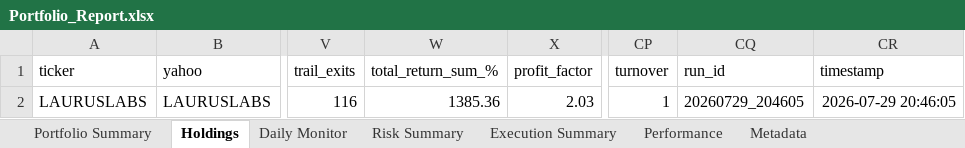
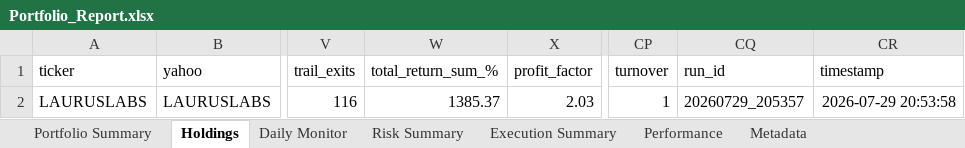
Before and after one commit to PavanSaiNekkala/Scanner, an Excel workbook: scanner_monitor/reports/latest/Portfolio_Report.xlsx, sheet Holdings, drawn as a sheet; only a part is shown, gaps mark what is left out; values as stored, in another font and other column widths than the file's, no borders; the diff names each change by its address in the sheet, - before the commit and + after, or states it on an @@ line.

```diff
--- a/scanner_monitor/reports/latest/Portfolio_Report.xlsx (sheet Holdings)
+++ b/scanner_monitor/reports/latest/Portfolio_Report.xlsx (sheet Holdings)
-W2 (total_return_sum_%): 1385.36
+W2 (total_return_sum_%): 1385.37
-CQ2 (run_id): 20260729_204605
+CQ2 (run_id): 20260729_205357
-CR2 (timestamp): 2026-07-29 20:46:05
+CR2 (timestamp): 2026-07-29 20:53:58
```
Also changed, not shown: sheet Risk Summary, sheet Metadata, sheet Daily Monitor, 11 other files.
